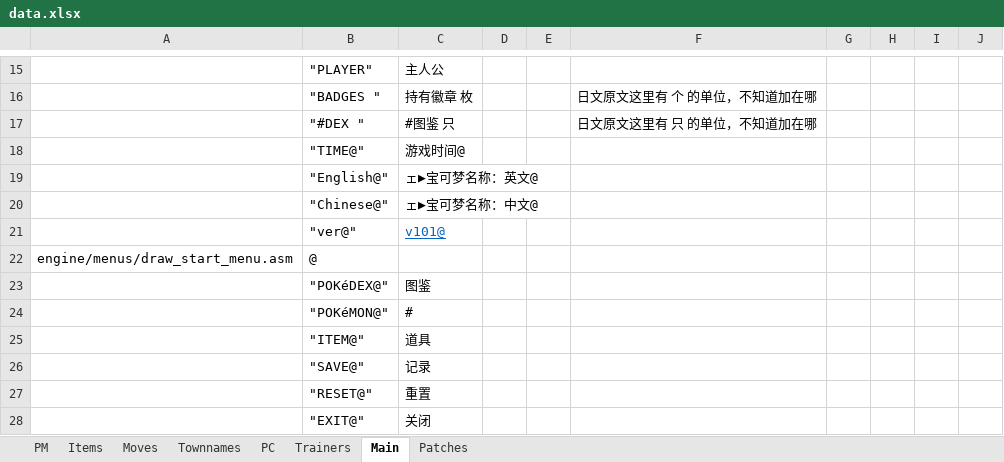
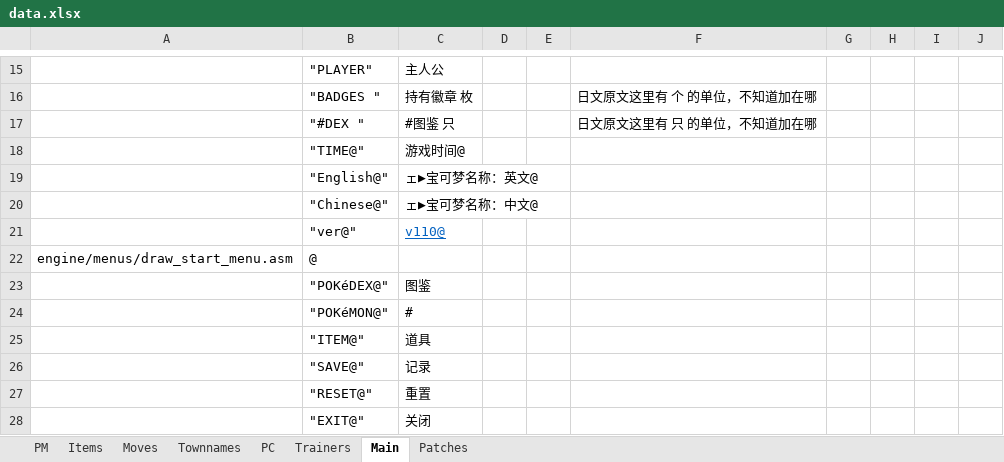
Before and after one commit to TomJinW/pokeredCHS, an Excel workbook: xlsx/data.xlsx, sheet Main, drawn as a sheet; only a part is shown, gaps mark what is left out; values as stored, in another font and other column widths than the file's, no borders; the diff names each change by its address in the sheet, - before the commit and + after, or states it on an @@ line.

Commit message:
update ver str

```diff
--- a/xlsx/data.xlsx (sheet Main)
+++ b/xlsx/data.xlsx (sheet Main)
-C21: v101@
+C21: v110@
```
